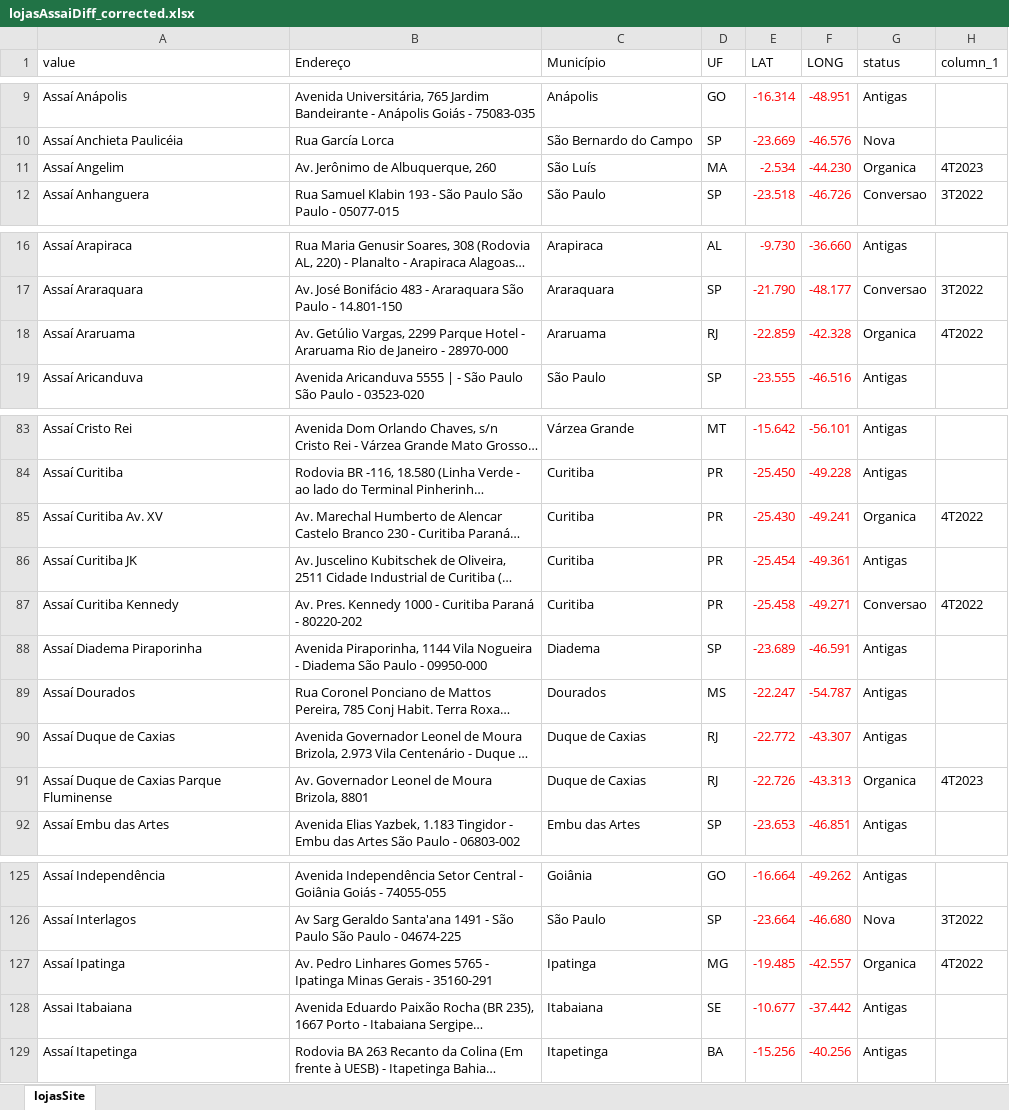
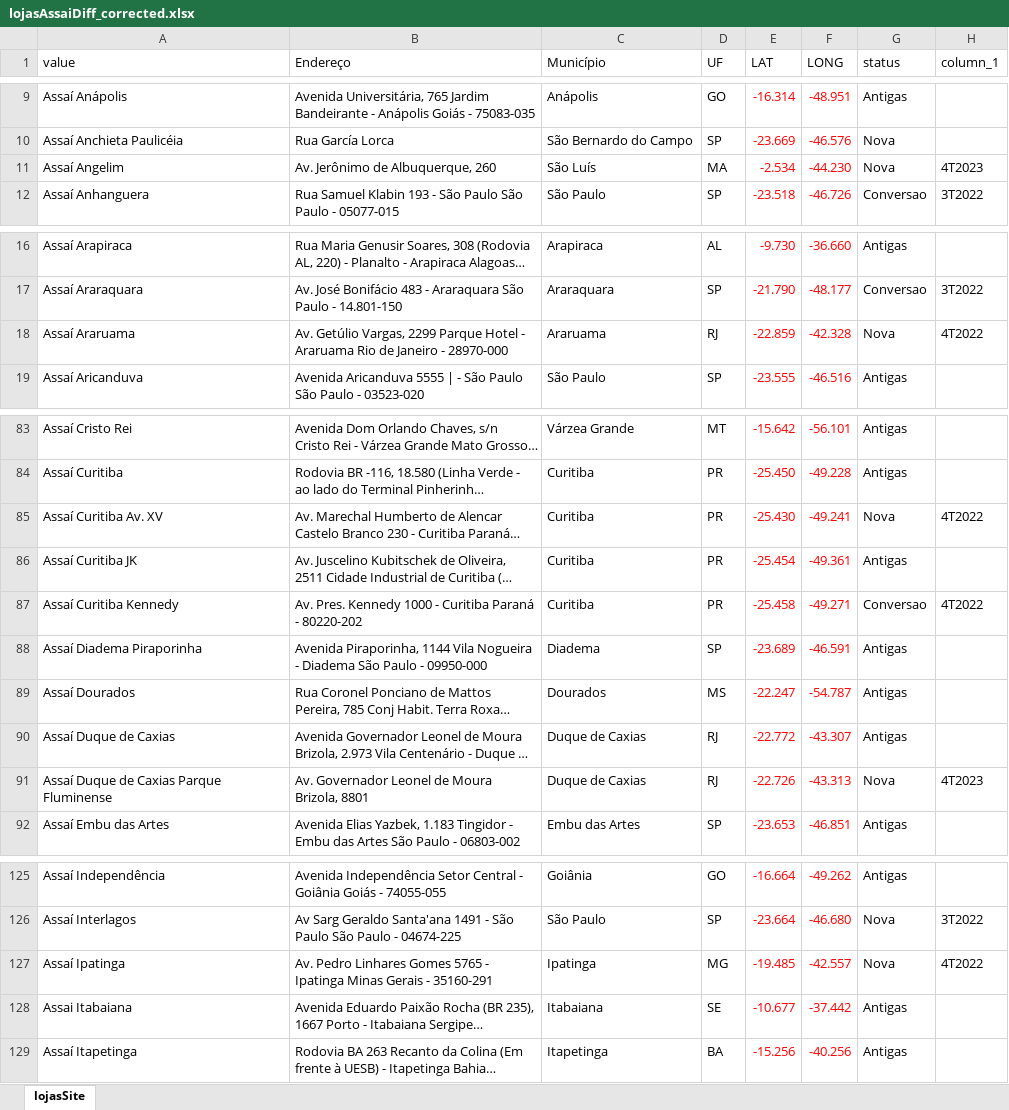
Before and after one commit to vhenequim/assai_geo_analysis, an Excel workbook: data/lojasAssaiDiff_corrected.xlsx, sheet lojasSite, drawn as a sheet; only a part is shown, gaps mark what is left out; long unchanged cells end in …; values as stored, in another font and other column widths than the file's, no borders; table styles not drawn; the diff covers the shown part only; the diff names each change by its address in the sheet, - before the commit and + after, or states it on an @@ line.

```diff
--- a/data/lojasAssaiDiff_corrected.xlsx (sheet lojasSite)
+++ b/data/lojasAssaiDiff_corrected.xlsx (sheet lojasSite)
-G11 (status): Organica
+G11 (status): Nova
-G18 (status): Organica
+G18 (status): Nova
-G85 (status): Organica
+G85 (status): Nova
-G91 (status): Organica
+G91 (status): Nova
-G127 (status): Organica
+G127 (status): Nova
```
Also changed, not shown: 14 edited cells elsewhere in this sheet, 3 other files.
